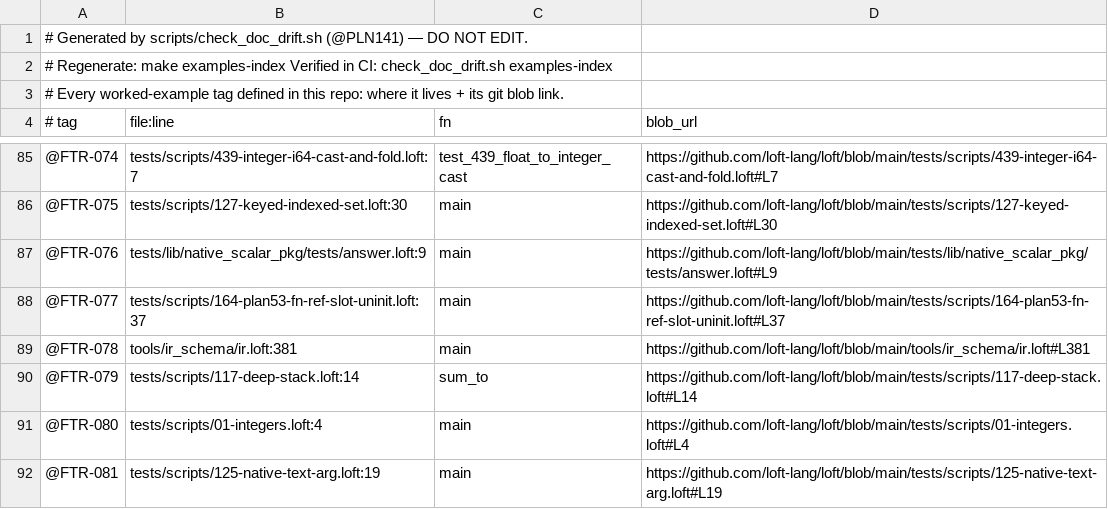
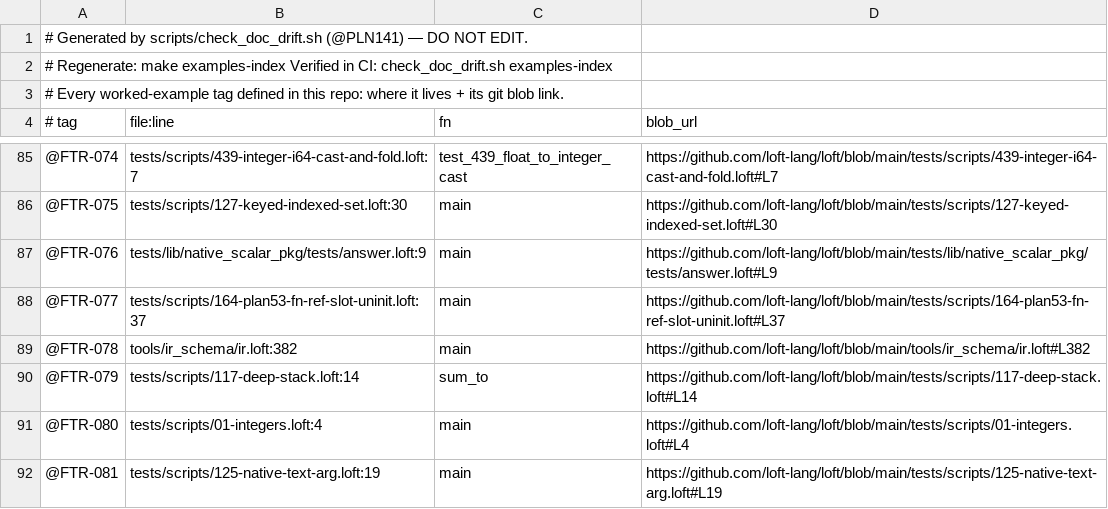
Before and after one commit to loft-lang/loft, a TSV file: examples-index.tsv, drawn as a sheet; only a part is shown, gaps mark what is left out.

```diff
--- a/examples-index.tsv
+++ b/examples-index.tsv
@@ -88,3 +88,3 @@
 @FTR-077	tests/scripts/164-plan53-fn-ref-slot-uninit.loft:37	main	https://github.com/loft-lang/loft/blob/main/tests/scripts/164-plan53-fn-ref-slot-uninit.loft#L37
-@FTR-078	tools/ir_schema/ir.loft:381	main	https://github.com/loft-lang/loft/blob/main/tools/ir_schema/ir.loft#L381
+@FTR-078	tools/ir_schema/ir.loft:382	main	https://github.com/loft-lang/loft/blob/main/tools/ir_schema/ir.loft#L382
 @FTR-079	tests/scripts/117-deep-stack.loft:14	sum_to	https://github.com/loft-lang/loft/blob/main/tests/scripts/117-deep-stack.loft#L14
```
Also changed, not shown: 32 other files.
